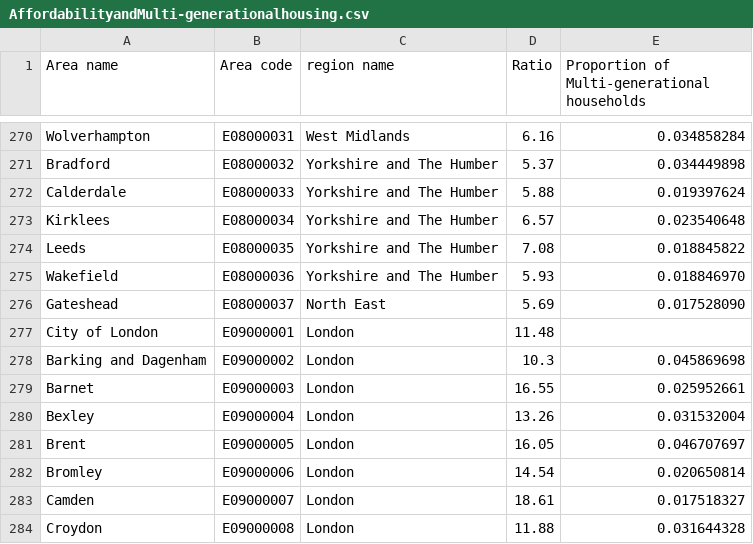
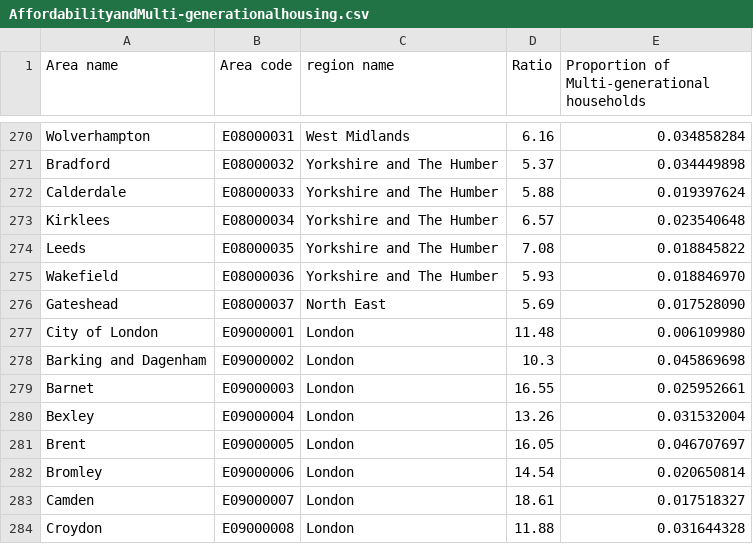
Before and after one commit to zaynab-choudhry/data, a CSV file: AffordabilityandMulti-generationalhousing.csv, drawn as a sheet; only a part is shown, gaps mark what is left out.

Commit message:
Adding data files

```diff
--- a/AffordabilityandMulti-generationalhousing.csv
+++ b/AffordabilityandMulti-generationalhousing.csv
@@ -276,3 +276,3 @@ Wakefield,E08000036,Yorkshire and The Humber,5.93,0.018846970
 Gateshead,E08000037,North East,5.69,0.017528090
-City of London,E09000001,London,11.48,
+City of London,E09000001,London,11.48,0.006109980
 Barking and Dagenham,E09000002,London,10.3,0.045869698
```
